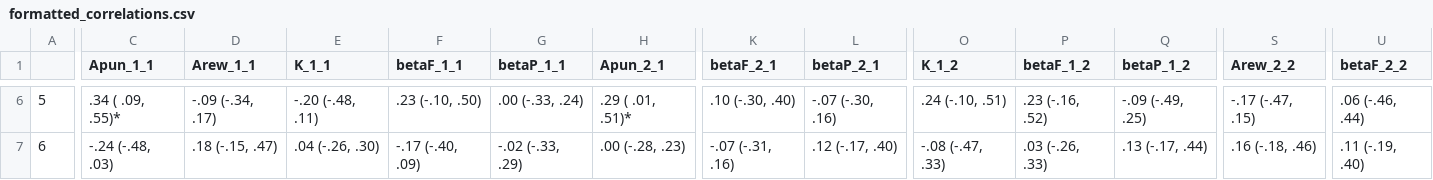
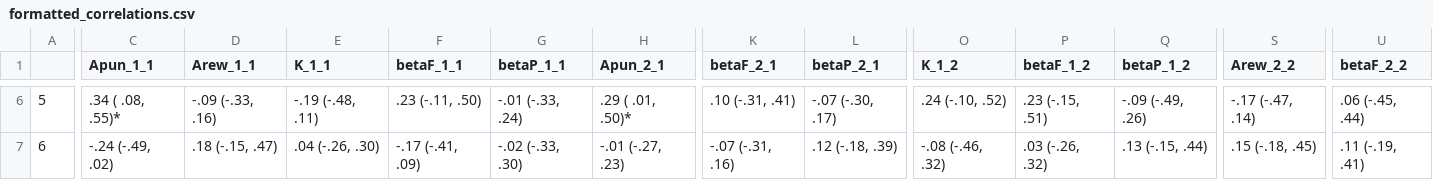
Before and after one commit to hollysully/IGT_PP_Shared, a CSV file: 1_IGT_PP/Figs_Tables/Joint/formatted_correlations.csv, drawn as a sheet; only a part is shown, gaps mark what is left out; the diff covers the shown part only; the diff names each change by its address in the sheet, - before the commit and + after, or states it on an @@ line.

```diff
--- a/1_IGT_PP/Figs_Tables/Joint/formatted_correlations.csv
+++ b/1_IGT_PP/Figs_Tables/Joint/formatted_correlations.csv
-C6 (Apun_1_1): .34 ( .09, .55)*
+C6 (Apun_1_1): .34 ( .08, .55)*
-D6 (Arew_1_1): -.09 (-.34, .17)
+D6 (Arew_1_1): -.09 (-.33, .16)
-E6 (K_1_1): -.20 (-.48, .11)
+E6 (K_1_1): -.19 (-.48, .11)
-F6 (betaF_1_1): .23 (-.10, .50)
+F6 (betaF_1_1): .23 (-.11, .50)
-G6 (betaP_1_1): .00 (-.33, .24)
+G6 (betaP_1_1): -.01 (-.33, .24)
-H6 (Apun_2_1): .29 ( .01, .51)*
+H6 (Apun_2_1): .29 ( .01, .50)*
-K6 (betaF_2_1): .10 (-.30, .40)
+K6 (betaF_2_1): .10 (-.31, .41)
-L6 (betaP_2_1): -.07 (-.30, .16)
+L6 (betaP_2_1): -.07 (-.30, .17)
-O6 (K_1_2): .24 (-.10, .51)
+O6 (K_1_2): .24 (-.10, .52)
-P6 (betaF_1_2): .23 (-.16, .52)
+P6 (betaF_1_2): .23 (-.15, .51)
-Q6 (betaP_1_2): -.09 (-.49, .25)
+Q6 (betaP_1_2): -.09 (-.49, .26)
-S6 (Arew_2_2): -.17 (-.47, .15)
+S6 (Arew_2_2): -.17 (-.47, .14)
-U6 (betaF_2_2): .06 (-.46, .44)
+U6 (betaF_2_2): .06 (-.45, .44)
-C7 (Apun_1_1): -.24 (-.48, .03)
+C7 (Apun_1_1): -.24 (-.49, .02)
-F7 (betaF_1_1): -.17 (-.40, .09)
+F7 (betaF_1_1): -.17 (-.41, .09)
-G7 (betaP_1_1): -.02 (-.33, .29)
+G7 (betaP_1_1): -.02 (-.33, .30)
-H7 (Apun_2_1): .00 (-.28, .23)
+H7 (Apun_2_1): -.01 (-.27, .23)
-L7 (betaP_2_1): .12 (-.17, .40)
+L7 (betaP_2_1): .12 (-.18, .39)
-O7 (K_1_2): -.08 (-.47, .33)
+O7 (K_1_2): -.08 (-.46, .32)
-P7 (betaF_1_2): .03 (-.26, .33)
+P7 (betaF_1_2): .03 (-.26, .32)
-Q7 (betaP_1_2): .13 (-.17, .44)
+Q7 (betaP_1_2): .13 (-.15, .44)
-S7 (Arew_2_2): .16 (-.18, .46)
+S7 (Arew_2_2): .15 (-.18, .45)
-U7 (betaF_2_2): .11 (-.19, .40)
+U7 (betaF_2_2): .11 (-.19, .41)
```
Also changed, not shown: 141 edited cells elsewhere in this file, 1_IGT_PP/Data/2_Fitted/Joint/orl_pp_joint_mus.csv, 1_IGT_PP/Figs_Tables/Joint/unformatted_correlations.csv, 22 other files.
